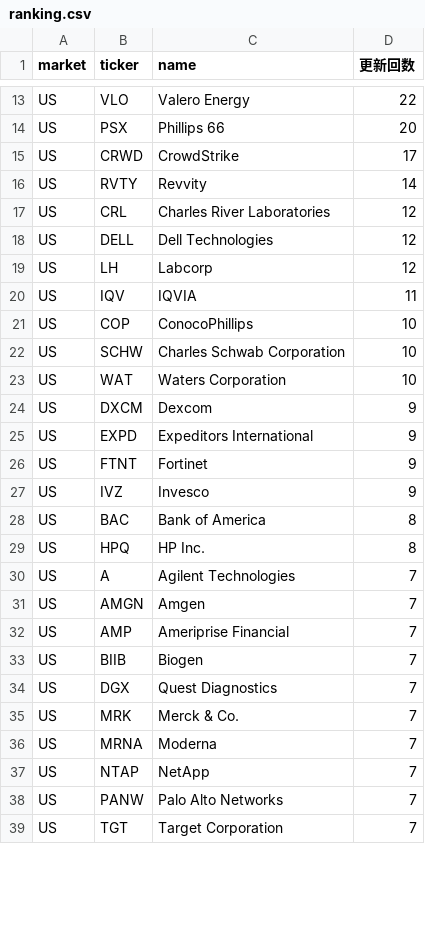
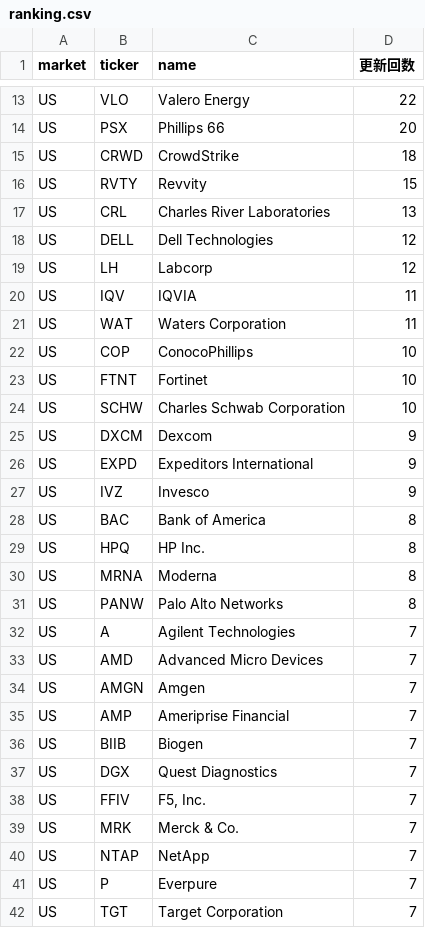
Before and after one commit to su402011-hash/high52-scanner, a CSV file: outputs/ranking.csv, drawn as a sheet; only a part is shown, gaps mark what is left out; the diff covers the shown part only.

```diff
--- a/outputs/ranking.csv
+++ b/outputs/ranking.csv
@@ -14,5 +14,5 @@ US,VLO,Valero Energy,22
 US,PSX,Phillips 66,20
-US,CRWD,CrowdStrike,17
-US,RVTY,Revvity,14
-US,CRL,Charles River Laboratories,12
+US,CRWD,CrowdStrike,18
+US,RVTY,Revvity,15
+US,CRL,Charles River Laboratories,13
 US,DELL,Dell Technologies,12
@@ -20,8 +20,8 @@ US,LH,Labcorp,12
 US,IQV,IQVIA,11
+US,WAT,Waters Corporation,11
 US,COP,ConocoPhillips,10
+US,FTNT,Fortinet,10
 US,SCHW,Charles Schwab Corporation,10
-US,WAT,Waters Corporation,10
 US,DXCM,Dexcom,9
 US,EXPD,Expeditors International,9
-US,FTNT,Fortinet,9
 US,IVZ,Invesco,9
@@ -29,3 +29,6 @@ US,BAC,Bank of America,8
 US,HPQ,HP Inc.,8
+US,MRNA,Moderna,8
+US,PANW,Palo Alto Networks,8
 US,A,Agilent Technologies,7
+US,AMD,Advanced Micro Devices,7
 US,AMGN,Amgen,7
@@ -34,6 +37,6 @@ US,BIIB,Biogen,7
 US,DGX,Quest Diagnostics,7
+US,FFIV,"F5, Inc.",7
 US,MRK,Merck & Co.,7
-US,MRNA,Moderna,7
 US,NTAP,NetApp,7
-US,PANW,Palo Alto Networks,7
+US,P,Everpure,7
 US,TGT,Target Corporation,7
```
Also changed, not shown: 3 added rows, 5 removed rows and 10 edited cells elsewhere in this file, outputs/2026-10-06_highs.csv, outputs/history.csv, 3 other files.
